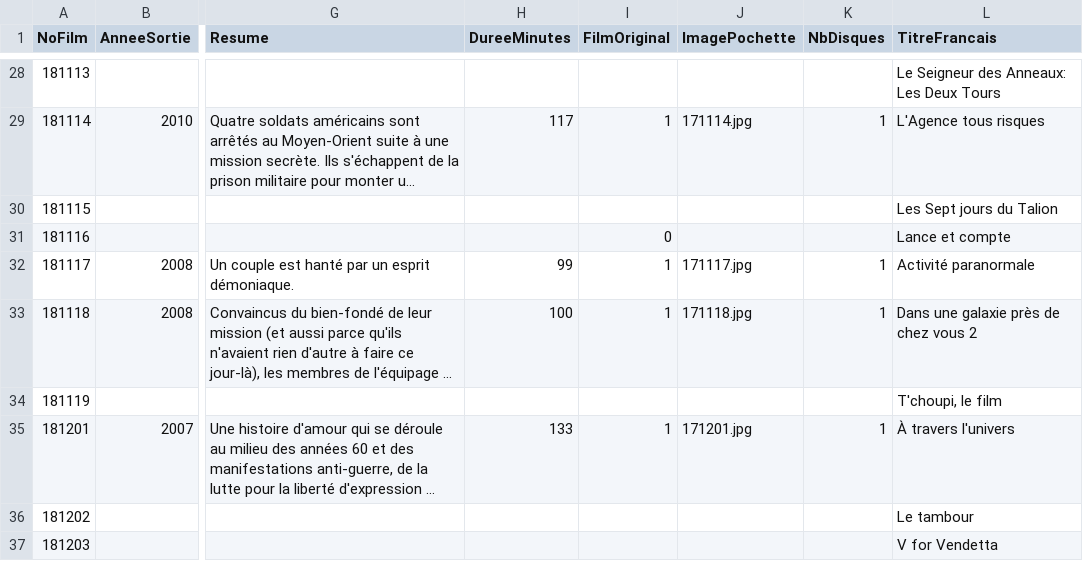
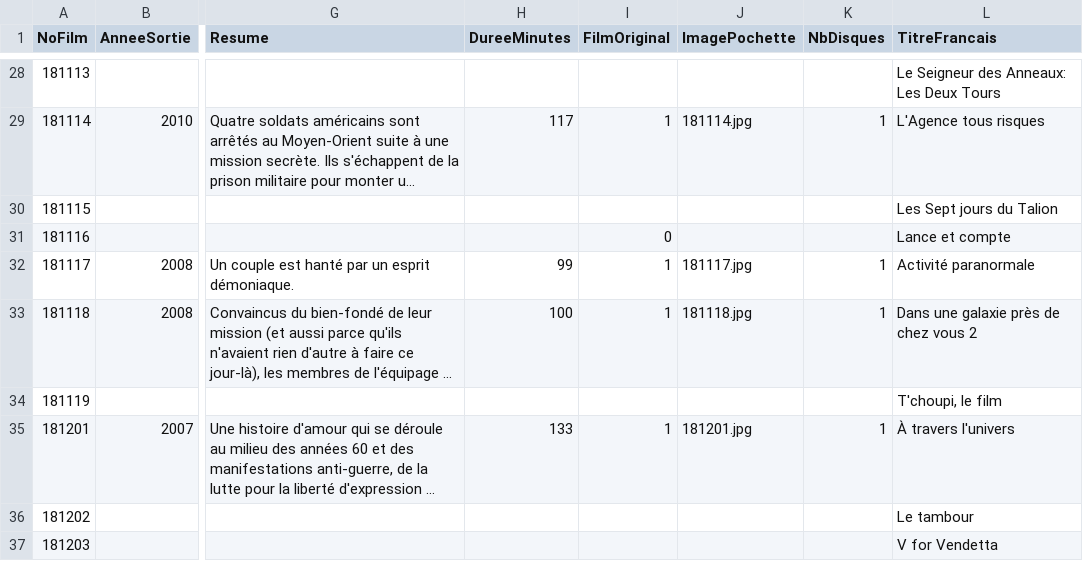
Before and after one commit to CGGTeam/Clementines, a CSV file: CSV/Films.csv, drawn as a sheet; only a part is shown, gaps mark what is left out; long unchanged cells end in …; the diff covers the shown part only; the diff names each change by its address in the sheet, - before the commit and + after, or states it on an @@ line.

```diff
--- a/CSV/Films.csv
+++ b/CSV/Films.csv
-J29 (ImagePochette): 171114.jpg
+J29 (ImagePochette): 181114.jpg
-J32 (ImagePochette): 171117.jpg
+J32 (ImagePochette): 181117.jpg
-J33 (ImagePochette): 171118.jpg
+J33 (ImagePochette): 181118.jpg
-J35 (ImagePochette): 171201.jpg
+J35 (ImagePochette): 181201.jpg
```
Also changed, not shown: 12 edited cells elsewhere in this file, 21 other files.
